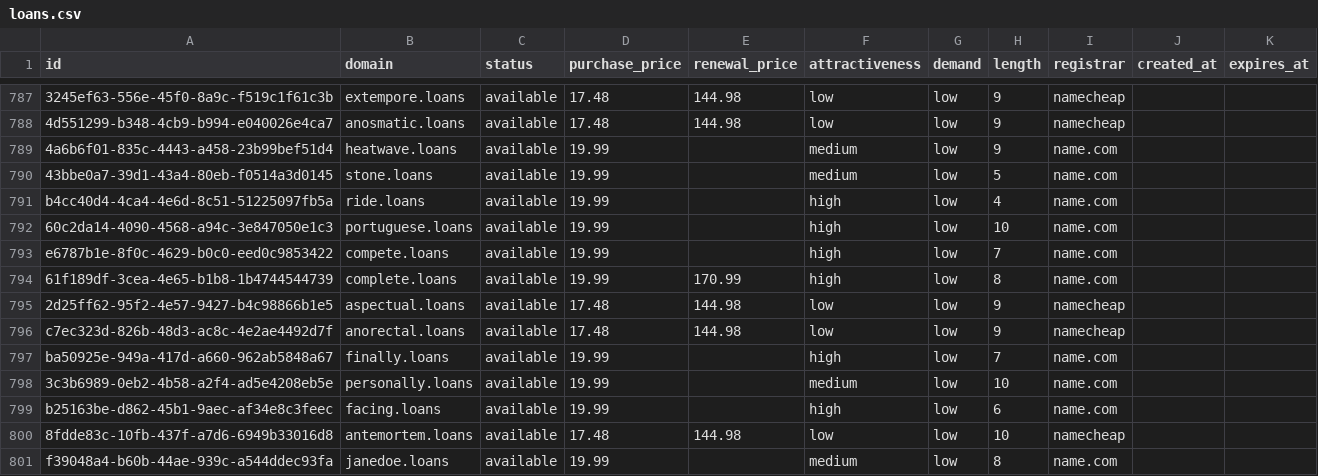
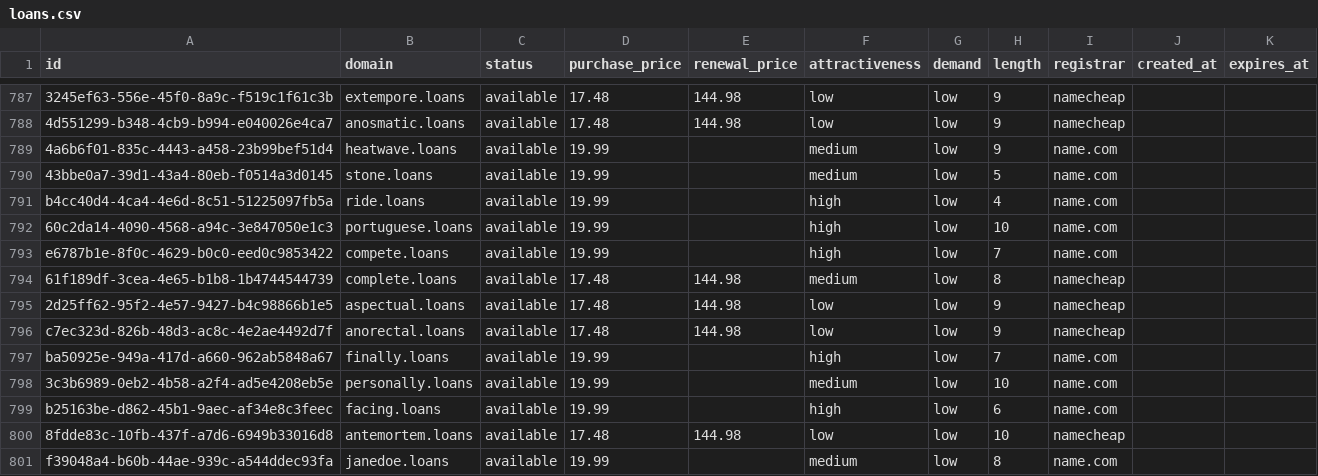
Before and after one commit to UniqueDomains/loans-oneword-domains, a CSV file: loans.csv, drawn as a sheet; only a part is shown, gaps mark what is left out.

Commit message:
Domains update

```diff
--- a/loans.csv
+++ b/loans.csv
@@ -793,3 +793,3 @@ b4cc40d4-4ca4-4e6d-8c51-51225097fb5a,ride.loans,available,19.99,,high,low,4,name
 e6787b1e-8f0c-4629-b0c0-eed0c9853422,compete.loans,available,19.99,,high,low,7,name.com,,
-61f189df-3cea-4e65-b1b8-1b4744544739,complete.loans,available,19.99,170.99,high,low,8,name.com,,
+61f189df-3cea-4e65-b1b8-1b4744544739,complete.loans,available,17.48,144.98,medium,low,8,namecheap,,
 2d25ff62-95f2-4e57-9427-b4c98866b1e5,aspectual.loans,available,17.48,144.98,low,low,9,namecheap,,
```
Also changed, not shown: 4 other files.
